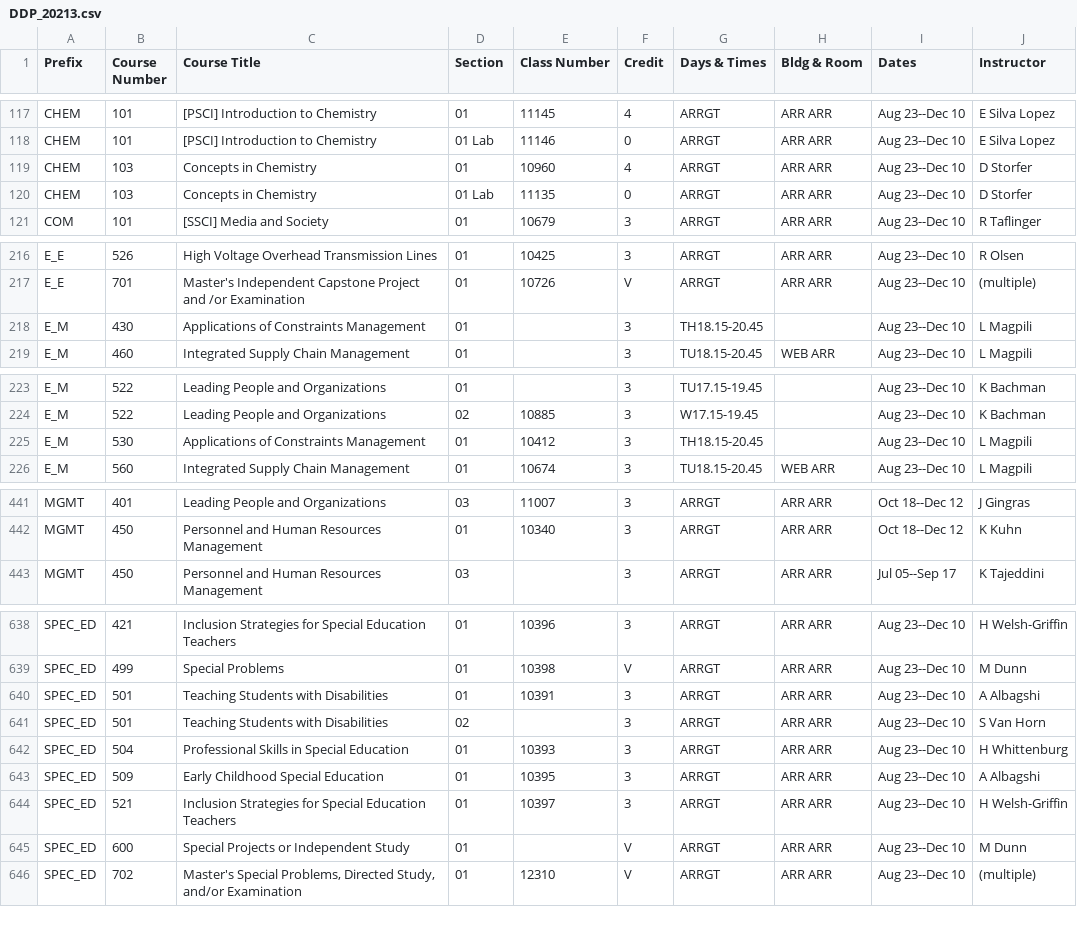
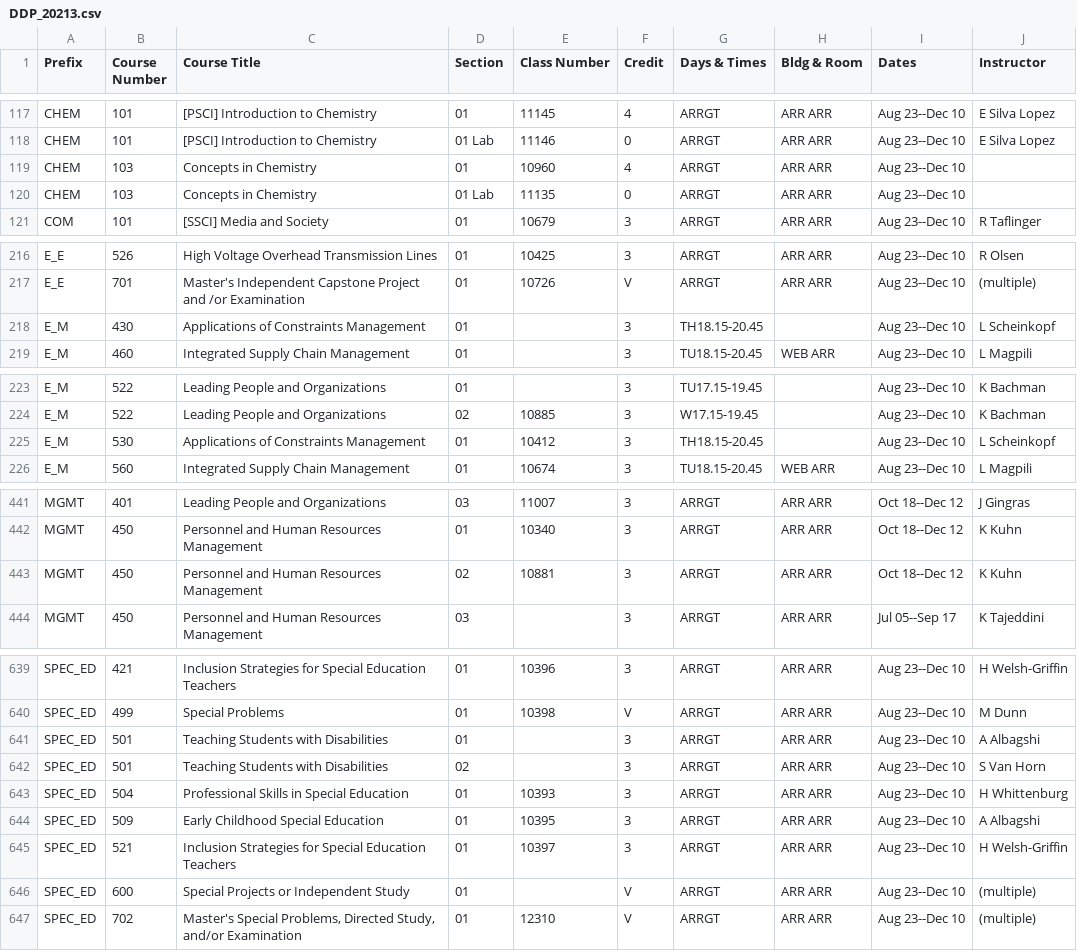
Before and after one commit to shinyamagami/WSU_courses, a CSV file: outputs/DDP_20213.csv, drawn as a sheet; only a part is shown, gaps mark what is left out; the diff covers the shown part only.

```diff
--- a/outputs/DDP_20213.csv
+++ b/outputs/DDP_20213.csv
@@ -118,4 +118,4 @@ CHEM,101,[PSCI] Introduction to Chemistry,01,11145,4,ARRGT,ARR ARR,Aug 23--Dec 1
 CHEM,101,[PSCI] Introduction to Chemistry,01 Lab,11146,0,ARRGT,ARR ARR,Aug 23--Dec 10,E Silva Lopez
-CHEM,103,Concepts in Chemistry,01,10960,4,ARRGT,ARR ARR,Aug 23--Dec 10,D Storfer
-CHEM,103,Concepts in Chemistry,01 Lab,11135,0,ARRGT,ARR ARR,Aug 23--Dec 10,D Storfer
+CHEM,103,Concepts in Chemistry,01,10960,4,ARRGT,ARR ARR,Aug 23--Dec 10,""
+CHEM,103,Concepts in Chemistry,01 Lab,11135,0,ARRGT,ARR ARR,Aug 23--Dec 10,""
 COM,101,[SSCI] Media and Society,01,10679,3,ARRGT,ARR ARR,Aug 23--Dec 10,R Taflinger
@@ -217,3 +217,3 @@ E_E,526,High Voltage Overhead Transmission Lines,01,10425,3,ARRGT,ARR ARR,Aug 23
 E_E,701,Master's Independent Capstone Project and /or Examination,01,10726,V,ARRGT,ARR ARR,Aug 23--Dec 10,(multiple)
-E_M,430,Applications of Constraints Management,01,"",3,TH18.15-20.45,"",Aug 23--Dec 10,L Magpili
+E_M,430,Applications of Constraints Management,01,"",3,TH18.15-20.45,"",Aug 23--Dec 10,L Scheinkopf
 E_M,460,Integrated Supply Chain Management,01,"",3,TU18.15-20.45,WEB ARR,Aug 23--Dec 10,L Magpili
@@ -224,3 +224,3 @@ E_M,522,Leading People and Organizations,01,"",3,TU17.15-19.45,"",Aug 23--Dec 10
 E_M,522,Leading People and Organizations,02,10885,3,W17.15-19.45,"",Aug 23--Dec 10,K Bachman
-E_M,530,Applications of Constraints Management,01,10412,3,TH18.15-20.45,"",Aug 23--Dec 10,L Magpili
+E_M,530,Applications of Constraints Management,01,10412,3,TH18.15-20.45,"",Aug 23--Dec 10,L Scheinkopf
 E_M,560,Integrated Supply Chain Management,01,10674,3,TU18.15-20.45,WEB ARR,Aug 23--Dec 10,L Magpili
@@ -442,2 +442,3 @@ MGMT,401,Leading People and Organizations,03,11007,3,ARRGT,ARR ARR,Oct 18--Dec 1
 MGMT,450,Personnel and Human Resources Management,01,10340,3,ARRGT,ARR ARR,Oct 18--Dec 12,K Kuhn
+MGMT,450,Personnel and Human Resources Management,02,10881,3,ARRGT,ARR ARR,Oct 18--Dec 12,K Kuhn
 MGMT,450,Personnel and Human Resources Management,03,"",3,ARRGT,ARR ARR,Jul 05--Sep 17,K Tajeddini
@@ -639,3 +640,3 @@ SPEC_ED,421,Inclusion Strategies for Special Education Teachers,01,10396,3,ARRGT
 SPEC_ED,499,Special Problems,01,10398,V,ARRGT,ARR ARR,Aug 23--Dec 10,M Dunn
-SPEC_ED,501,Teaching Students with Disabilities,01,10391,3,ARRGT,ARR ARR,Aug 23--Dec 10,A Albagshi
+SPEC_ED,501,Teaching Students with Disabilities,01,"",3,ARRGT,ARR ARR,Aug 23--Dec 10,A Albagshi
 SPEC_ED,501,Teaching Students with Disabilities,02,"",3,ARRGT,ARR ARR,Aug 23--Dec 10,S Van Horn
@@ -644,3 +645,3 @@ SPEC_ED,509,Early Childhood Special Education,01,10395,3,ARRGT,ARR ARR,Aug 23--D
 SPEC_ED,521,Inclusion Strategies for Special Education Teachers,01,10397,3,ARRGT,ARR ARR,Aug 23--Dec 10,H Welsh-Griffin
-SPEC_ED,600,Special Projects or Independent Study,01,"",V,ARRGT,ARR ARR,Aug 23--Dec 10,M Dunn
+SPEC_ED,600,Special Projects or Independent Study,01,"",V,ARRGT,ARR ARR,Aug 23--Dec 10,(multiple)
 SPEC_ED,702,"Master's Special Problems, Directed Study, and/or Examination",01,12310,V,ARRGT,ARR ARR,Aug 23--Dec 10,(multiple)
```
Also changed, not shown: 5 edited cells elsewhere in this file, outputs/Everett_20213.csv, outputs/Pullman_20213.csv, 3 other files.
